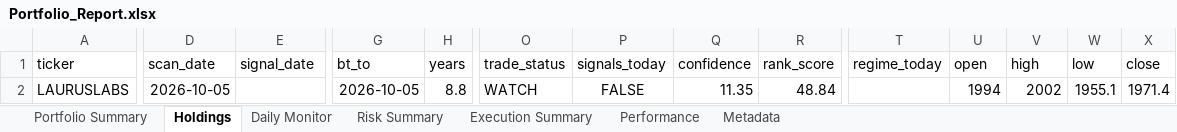
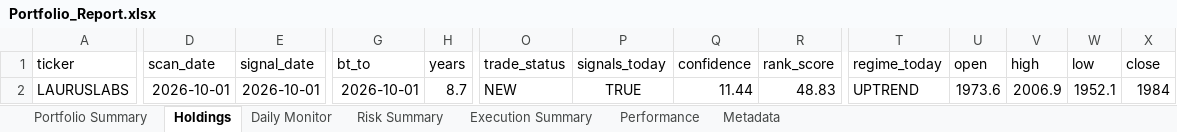
Before and after one commit to PavanSaiNekkala/Scanner, an Excel workbook: scanner_monitor/reports/latest/Portfolio_Report.xlsx, sheet Holdings, drawn as a sheet; only a part is shown, gaps mark what is left out; values as stored, in another font and other column widths than the file's, no borders; the diff covers the shown part only; the diff names each change by its address in the sheet, - before the commit and + after, or states it on an @@ line.

```diff
--- a/scanner_monitor/reports/latest/Portfolio_Report.xlsx (sheet Holdings)
+++ b/scanner_monitor/reports/latest/Portfolio_Report.xlsx (sheet Holdings)
-D2 (scan_date): 2026-10-05
+D2 (scan_date): 2026-10-01
-E2 (signal_date): (empty)
+E2 (signal_date): 2026-10-01
-G2 (bt_to): 2026-10-05
+G2 (bt_to): 2026-10-01
-H2 (years): 8.8
+H2 (years): 8.7
-O2 (trade_status): WATCH
+O2 (trade_status): NEW
-P2 (signals_today): FALSE
+P2 (signals_today): TRUE
-Q2 (confidence): 11.35
+Q2 (confidence): 11.44
-R2 (rank_score): 48.84
+R2 (rank_score): 48.83
-T2 (regime_today): (empty)
+T2 (regime_today): UPTREND
-U2 (open): 1994
+U2 (open): 1973.6
-V2 (high): 2002
+V2 (high): 2006.9
-W2 (low): 1955.1
+W2 (low): 1952.1
-X2 (close): 1971.4
+X2 (close): 1984
```
Also changed, not shown: 107 edited cells elsewhere in this sheet, sheet Daily Monitor, sheet Risk Summary, sheet Metadata, 13 other files.
